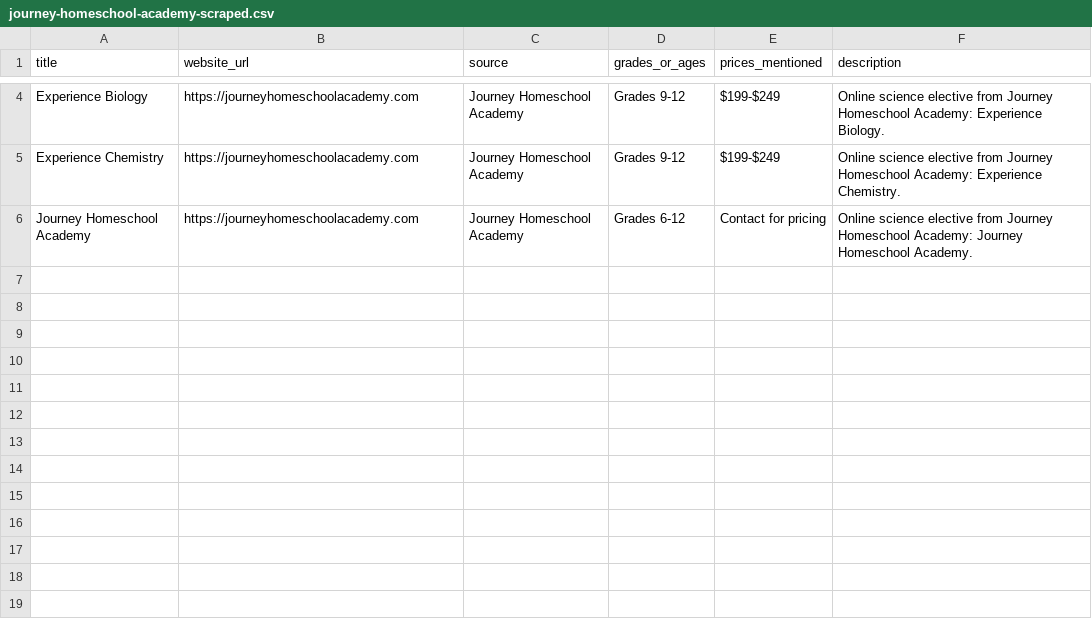
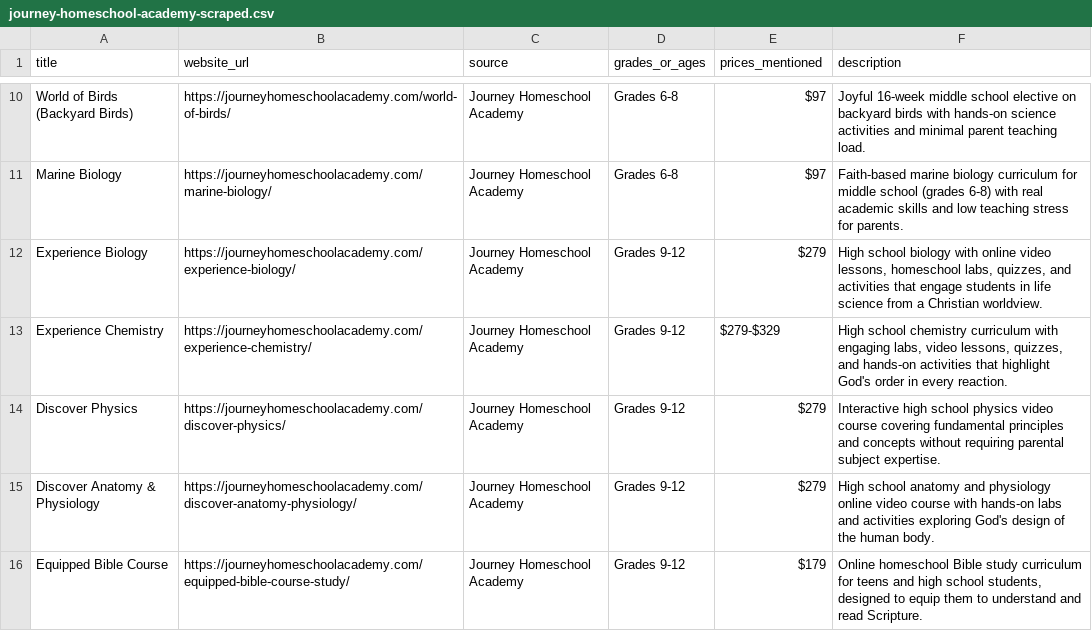
Before and after one commit to 3maybees-glitch/homeschoollighthouse, a CSV file: data/journey-homeschool-academy-scraped.csv, drawn as a sheet; only a part is shown, gaps mark what is left out; removed rows and columns are numbered as before the commit, all else as after; the diff covers the shown part only; the diff names each change by its address in the sheet, - before the commit and + after, or states it on an @@ line.

```diff
--- a/data/journey-homeschool-academy-scraped.csv
+++ b/data/journey-homeschool-academy-scraped.csv
+row 10: World of Birds (Backyard Birds) | https://journeyhomeschoolacademy.com/world-of-birds/ | Journey Homeschool Academy | Grades 6-8 | $97 | Joyful 16-week middle school elective on backyard birds with hands-on science activities and minimal parent teaching load.
+row 11: Marine Biology | https://journeyhomeschoolacademy.com/marine-biology/ | Journey Homeschool Academy | Grades 6-8 | $97 | Faith-based marine biology curriculum for middle school (grades 6-8) with real academic skills and low teaching stress for parents.
-B12 (website_url): https://journeyhomeschoolacademy.com
+B12 (website_url): https://journeyhomeschoolacademy.com/experience-biology/
-E12 (prices_mentioned): $199-$249
+E12 (prices_mentioned): $279
-F12 (description): Online science elective from Journey Homeschool Academy: Experience Biology.
+F12 (description): High school biology with online video lessons, homeschool labs, quizzes, and activities that engage students in life science from a Christian worldview.
-B13 (website_url): https://journeyhomeschoolacademy.com
+B13 (website_url): https://journeyhomeschoolacademy.com/experience-chemistry/
-E13 (prices_mentioned): $199-$249
+E13 (prices_mentioned): $279-$329
-F13 (description): Online science elective from Journey Homeschool Academy: Experience Chemistry.
+F13 (description): High school chemistry curriculum with engaging labs, video lessons, quizzes, and hands-on activities that highlight God's order in every reaction.
-row 6: Journey Homeschool Academy | https://journeyhomeschoolacademy.com | Journey Homeschool Academy | Grades 6-12 | Contact for pricing | Online science elective from Journey Homeschool Academy: Journey Homeschool Academy.
+row 14: Discover Physics | https://journeyhomeschoolacademy.com/discover-physics/ | Journey Homeschool Academy | Grades 9-12 | $279 | Interactive high school physics video course covering fundamental principles and concepts without requiring parental subject expertise.
+row 15: Discover Anatomy & Physiology | https://journeyhomeschoolacademy.com/discover-anatomy-physiology/ | Journey Homeschool Academy | Grades 9-12 | $279 | High school anatomy and physiology online video course with hands-on labs and activities exploring God's design of the human body.
+row 16: Equipped Bible Course | https://journeyhomeschoolacademy.com/equipped-bible-course-study/ | Journey Homeschool Academy | Grades 9-12 | $179 | Online homeschool Bible study curriculum for teens and high school students, designed to equip them to understand and read Scripture.
```
Also changed, not shown: 6 added rows and 8 edited cells elsewhere in this file, 5 other files.
